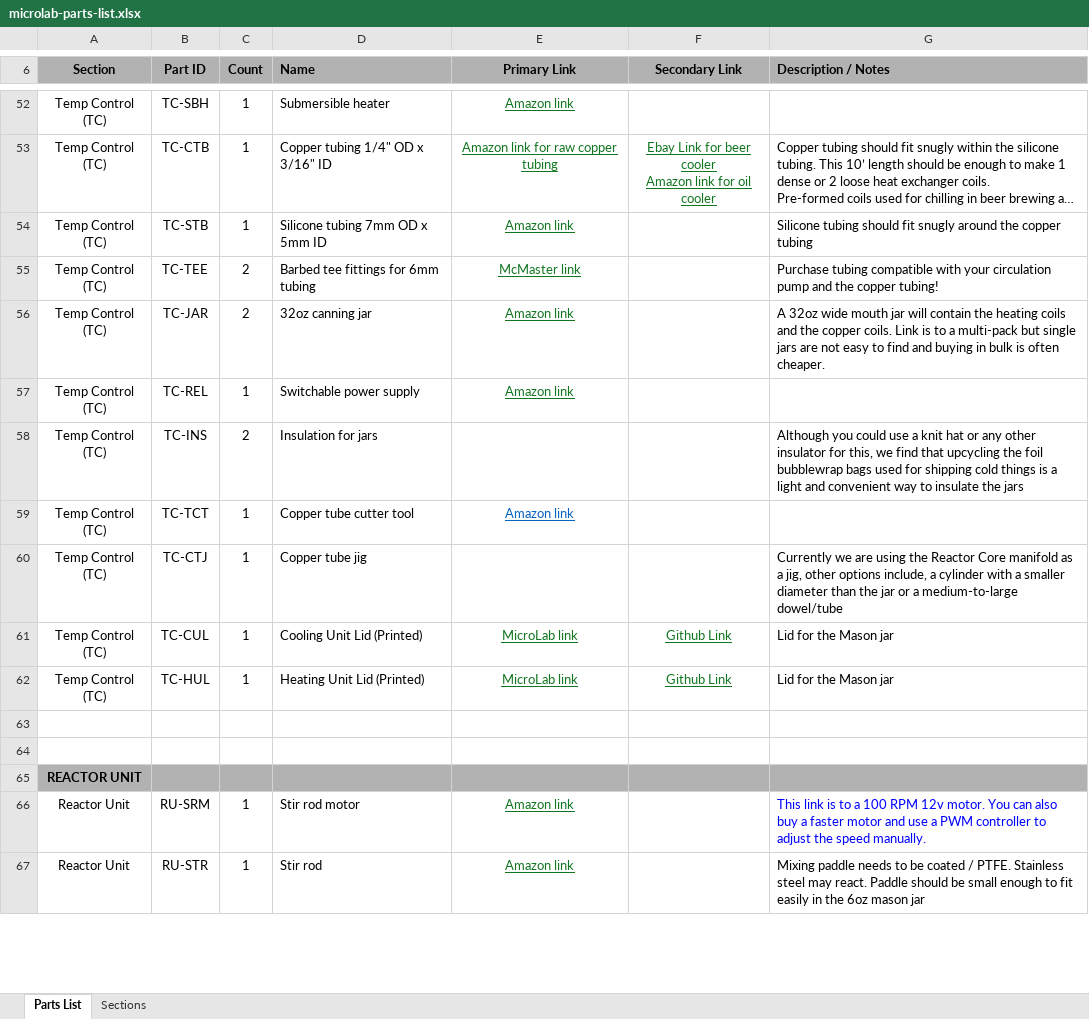
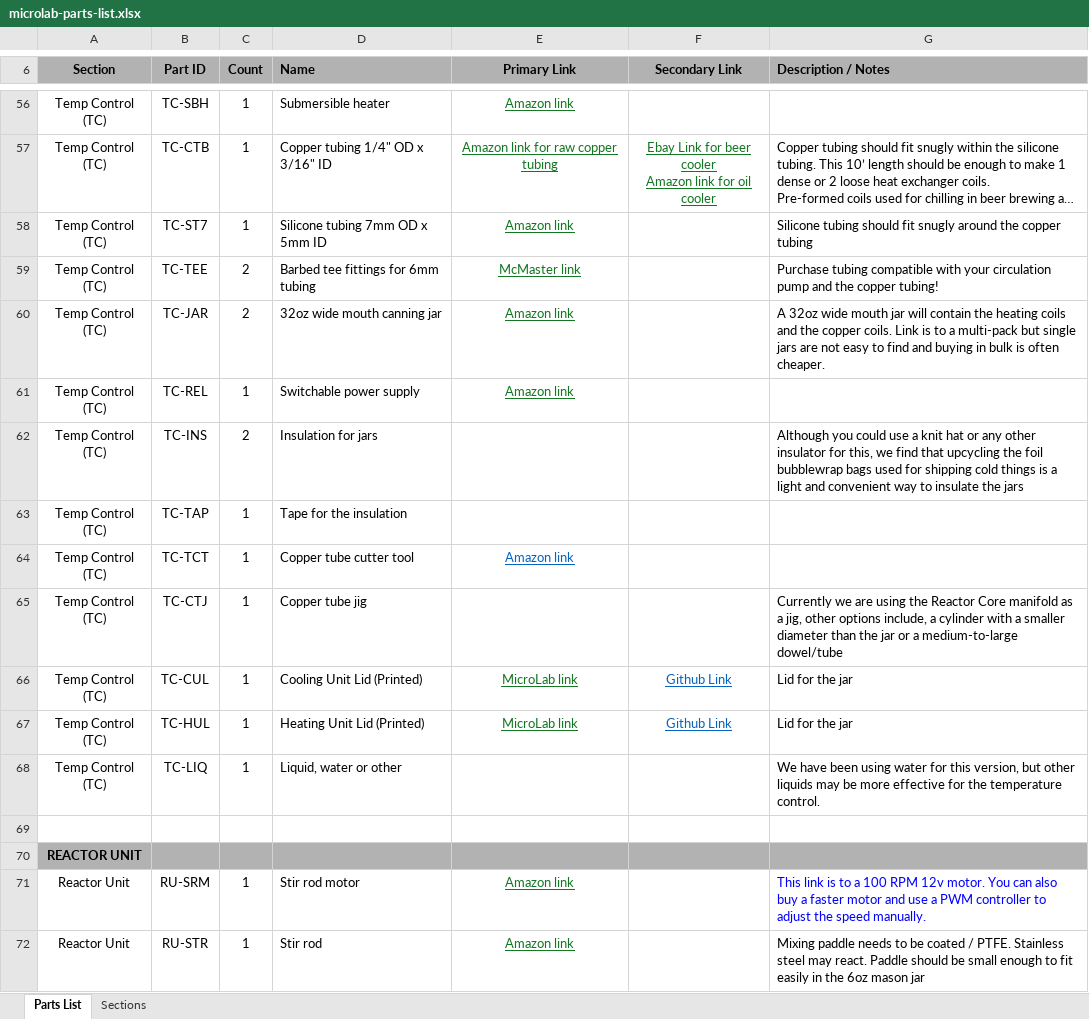
Before and after one commit to FourThievesVinegar/solderless-microlab, an Excel workbook: docs/microlab-parts-list.xlsx, sheet Parts List, drawn as a sheet; only a part is shown, gaps mark what is left out; long unchanged cells end in …; values as stored, in another font and other column widths than the file's, no borders; conditional formats not drawn; addresses are those after the commit; the diff covers the shown part only; the diff names each change by its address in the sheet, - before the commit and + after, or states it on an @@ line.

```diff
--- a/docs/microlab-parts-list.xlsx (sheet Parts List)
+++ b/docs/microlab-parts-list.xlsx (sheet Parts List)
-B58 (Part ID): TC-STB
+B58 (Part ID): TC-ST7
-D60 (Name): 32oz canning jar
+D60 (Name): 32oz wide mouth canning jar
+row 63: Temp Control (TC) | TC-TAP | 1 | Tape for the insulation
-F66:F67 text colour: #127622
+F66:F67 text colour: #0563C1
-G66:G67 (Description / Notes): Lid for the Mason jar
+G66:G67 (Description / Notes): Lid for the jar
-row 68: (empty)
+row 68: Temp Control (TC) | TC-LIQ | 1 | Liquid, water or other |  |  | We have been using water for this version, but other liquids may be more effective for the temperature control.
```
Also changed, not shown: 7 added rows, 1 removed row, 10 edited cells and cell formats elsewhere in this sheet, 15 other files.
